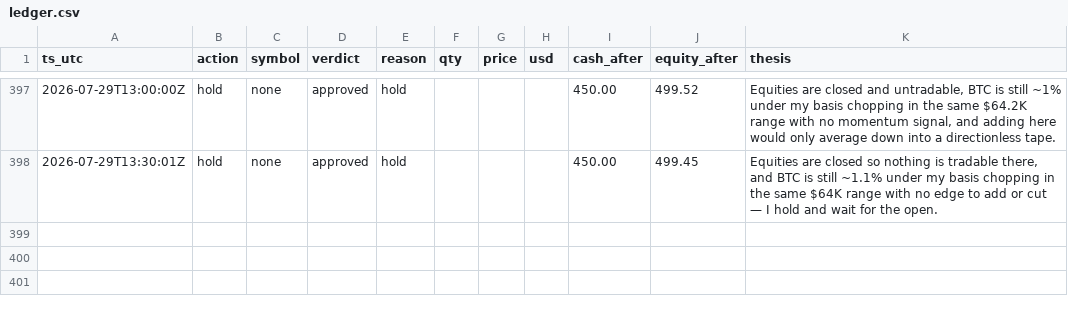
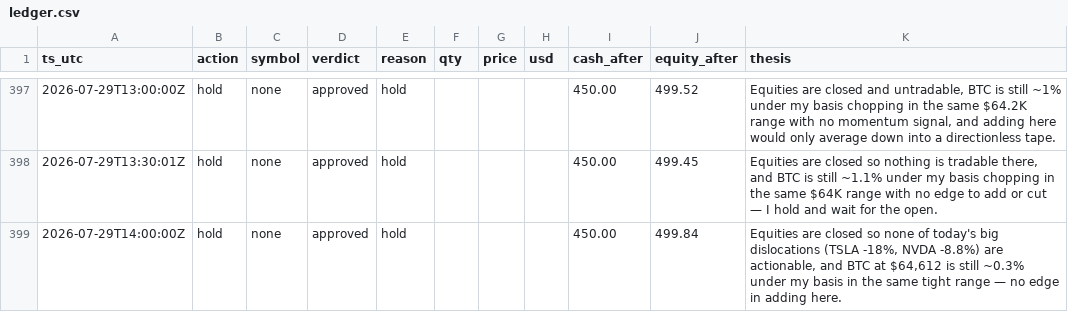
Before and after one commit to JonDipilato/ai-trading-battle, a CSV file: data/monk/ledger.csv, drawn as a sheet; only a part is shown, gaps mark what is left out.

```diff
--- a/data/monk/ledger.csv
+++ b/data/monk/ledger.csv
@@ -398 +398,2 @@ ts_utc,action,symbol,verdict,reason,qty,price,usd,cash_after,equity_after,thesis
 2026-07-29T13:30:01Z,hold,none,approved,hold,,,,450.00,499.45,"Equities are closed so nothing is tradable there, and BTC is still ~1.1% under my basis chopping in the same $64K range with no edge to add or cut — I hold and wait for the open."
+2026-07-29T14:00:00Z,hold,none,approved,hold,,,,450.00,499.84,"Equities are closed so none of today's big dislocations (TSLA -18%, NVDA -8.8%) are actionable, and BTC at $64,612 is still ~0.3% under my basis in the same tight range — no edge in adding here."
```
Also changed, not shown: data/monk/equity_curve.csv, data/scalper/equity_curve.csv, 1 other file.
